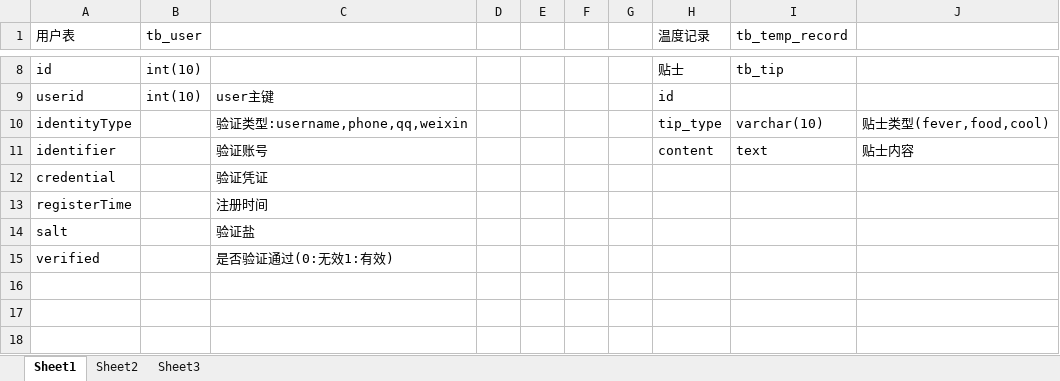
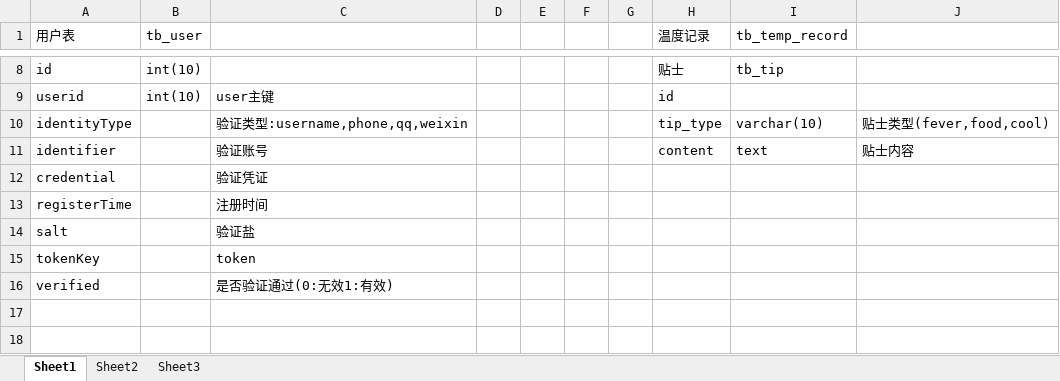
Before and after one commit to sangyue174/JFinalDemo_app, an Excel workbook: db.xlsx, sheet Sheet1, drawn as a sheet; only a part is shown, gaps mark what is left out; the shorter side is filled out with more unchanged rows; values as stored, in another font and other column widths than the file's, no borders; the diff names each change by its address in the sheet, - before the commit and + after, or states it on an @@ line.

```diff
--- a/db.xlsx (sheet Sheet1)
+++ b/db.xlsx (sheet Sheet1)
+row 15: tokenKey |  | token
```
Also changed, not shown: 5 other files.
